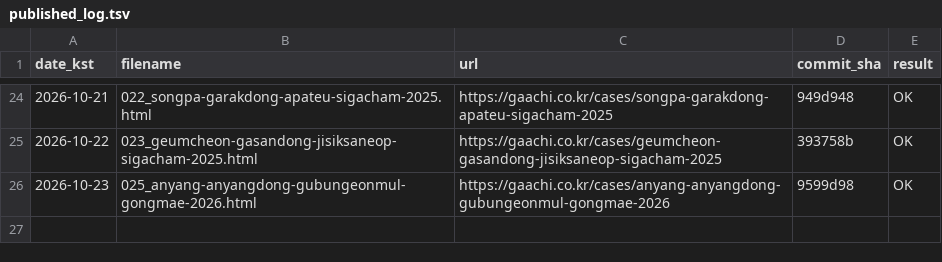
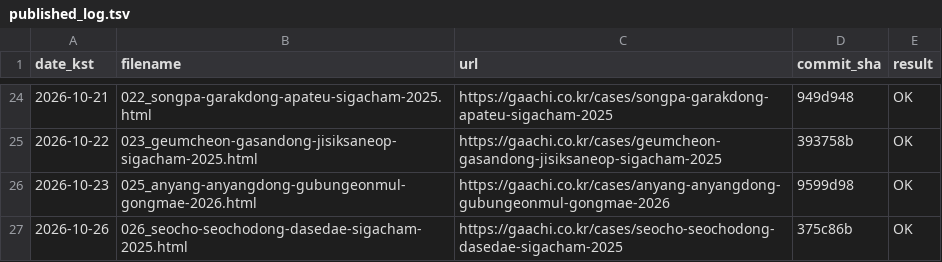
Before and after one commit to hankwonheum-bit/gaachi-website, a TSV file: automation/state/published_log.tsv, drawn as a sheet; only a part is shown, gaps mark what is left out; the diff names each change by its address in the sheet, - before the commit and + after, or states it on an @@ line.

```diff
--- a/automation/state/published_log.tsv
+++ b/automation/state/published_log.tsv
+row 27: 2026-10-26 | 026_seocho-seochodong-dasedae-sigacham-2025.html | https://gaachi.co.kr/cases/seocho-seochodong-dasedae-sigacham-2025 | 375c86b | OK
```
Also changed, not shown: automation/state/approval_log.tsv, 15 other files.
